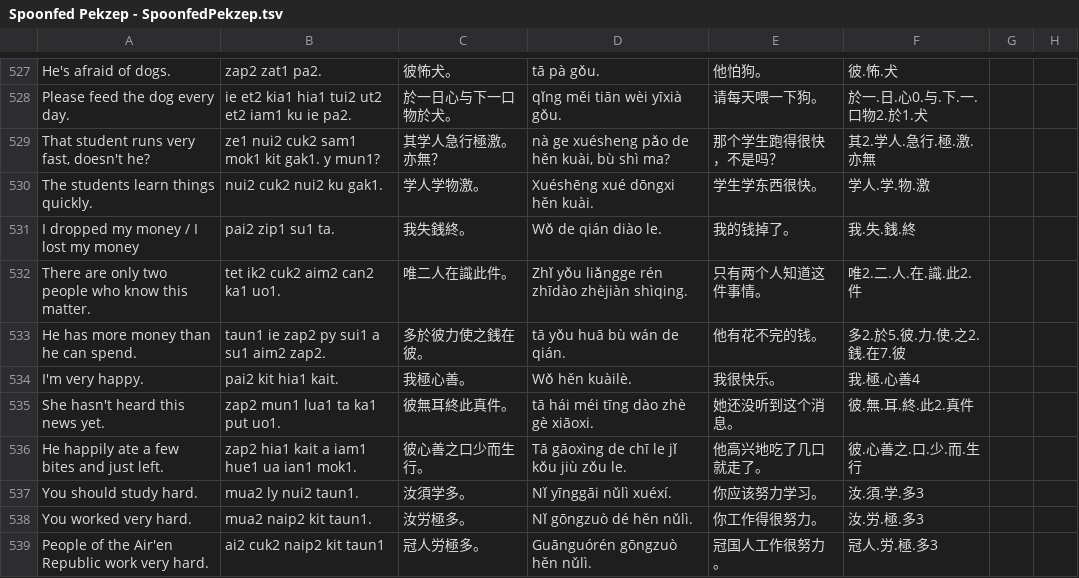
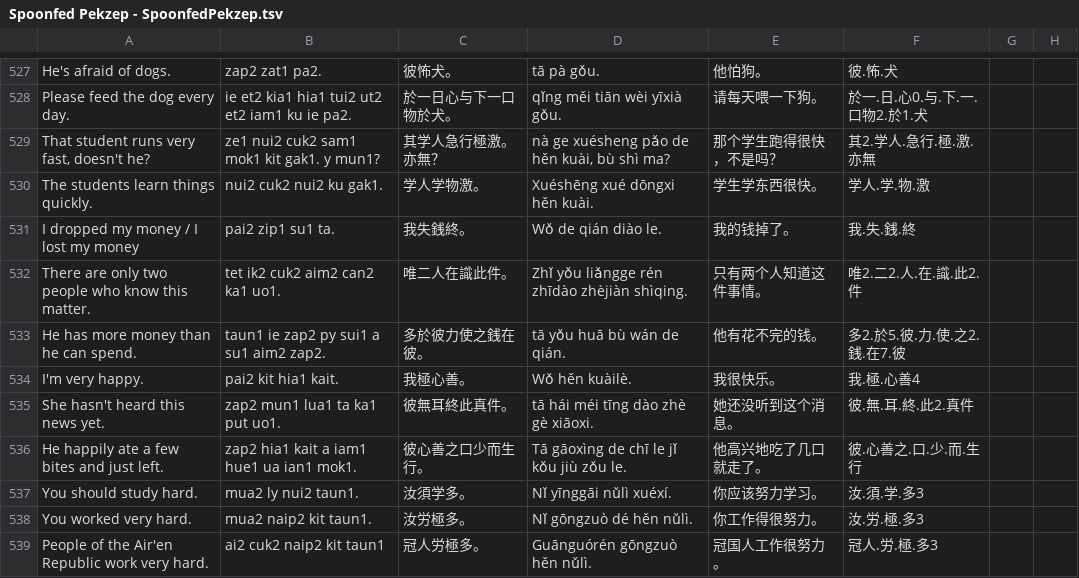
Before and after one commit to jurliyuuri/spoonfed_pekzep, a TSV file: raw/Spoonfed Pekzep - SpoonfedPekzep.tsv, drawn as a sheet; only a part is shown, gaps mark what is left out.

```diff
--- a/raw/Spoonfed Pekzep - SpoonfedPekzep.tsv
+++ b/raw/Spoonfed Pekzep - SpoonfedPekzep.tsv
@@ -531,3 +531,3 @@ The students learn things quickly.	nui2 cuk2 nui2 ku gak1.	学人学物激。	Xu
 I dropped my money / I lost my money	pai2 zip1 su1 ta.	我失銭終。	Wǒ de qián diào le.	我的钱掉了。	我.失.銭.終		
-There are only two people who know this matter.	tet ik2 cuk2 aim2 can2 ka1 uo1.	唯二人在識此件。	Zhǐ yǒu liǎngge rén zhīdào zhèjiàn shìqing.	只有两个人知道这件事情。	唯2.二.人.在.識.此2.件		
+There are only two people who know this matter.	tet ik2 cuk2 aim2 can2 ka1 uo1.	唯二人在識此件。	Zhǐ yǒu liǎngge rén zhīdào zhèjiàn shìqing.	只有两个人知道这件事情。	唯2.二2.人.在.識.此2.件		
 He has more money than he can spend.	taun1 ie zap2 py sui1 a su1 aim2 zap2.	多於彼力使之銭在彼。	tā yǒu huā bù wán de qián.	他有花不完的钱。	多2.於5.彼.力.使.之2.銭.在7.彼		
```
Also changed, not shown: raw/Spoonfed Pekzep - 語彙整理（超草案）.tsv, 11 other files.
